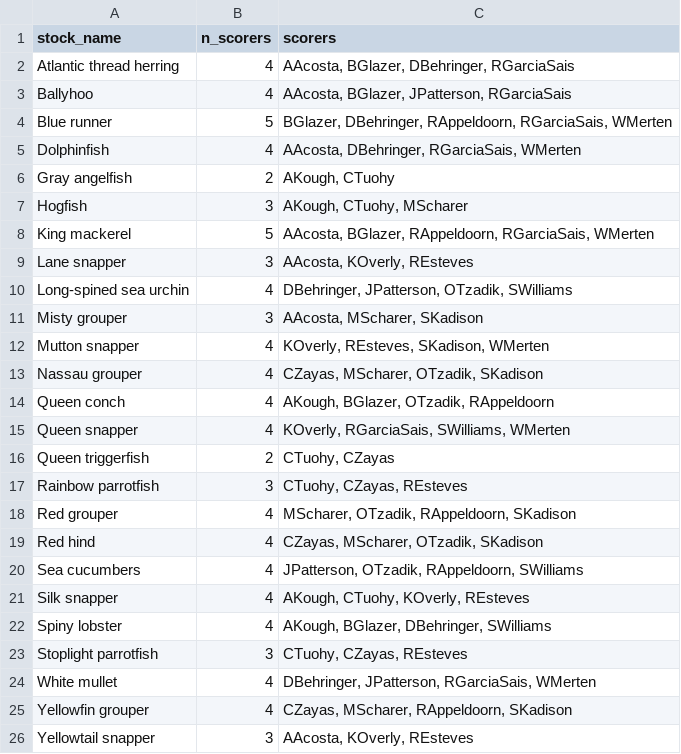
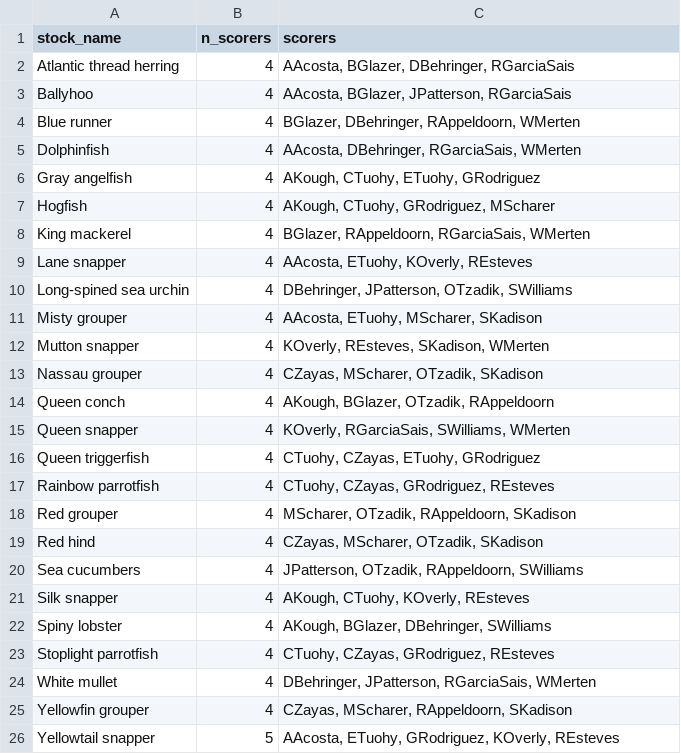
Before and after one commit to holden-harris/Caribbean-CVA, a CSV file: outputs/prework/stock_scorer_list.csv, drawn as a sheet.

```diff
--- a/outputs/prework/stock_scorer_list.csv
+++ b/outputs/prework/stock_scorer_list.csv
@@ -3,10 +3,10 @@ Atlantic thread herring,4,"AAcosta, BGlazer, DBehringer, RGarciaSais"
 Ballyhoo,4,"AAcosta, BGlazer, JPatterson, RGarciaSais"
-Blue runner,5,"BGlazer, DBehringer, RAppeldoorn, RGarciaSais, WMerten"
+Blue runner,4,"BGlazer, DBehringer, RAppeldoorn, WMerten"
 Dolphinfish,4,"AAcosta, DBehringer, RGarciaSais, WMerten"
-Gray angelfish,2,"AKough, CTuohy"
-Hogfish,3,"AKough, CTuohy, MScharer"
-King mackerel,5,"AAcosta, BGlazer, RAppeldoorn, RGarciaSais, WMerten"
-Lane snapper,3,"AAcosta, KOverly, REsteves"
+Gray angelfish,4,"AKough, CTuohy, ETuohy, GRodriguez"
+Hogfish,4,"AKough, CTuohy, GRodriguez, MScharer"
+King mackerel,4,"BGlazer, RAppeldoorn, RGarciaSais, WMerten"
+Lane snapper,4,"AAcosta, ETuohy, KOverly, REsteves"
 Long-spined sea urchin,4,"DBehringer, JPatterson, OTzadik, SWilliams"
-Misty grouper,3,"AAcosta, MScharer, SKadison"
+Misty grouper,4,"AAcosta, ETuohy, MScharer, SKadison"
 Mutton snapper,4,"KOverly, REsteves, SKadison, WMerten"
@@ -15,4 +15,4 @@ Queen conch,4,"AKough, BGlazer, OTzadik, RAppeldoorn"
 Queen snapper,4,"KOverly, RGarciaSais, SWilliams, WMerten"
-Queen triggerfish,2,"CTuohy, CZayas"
-Rainbow parrotfish,3,"CTuohy, CZayas, REsteves"
+Queen triggerfish,4,"CTuohy, CZayas, ETuohy, GRodriguez"
+Rainbow parrotfish,4,"CTuohy, CZayas, GRodriguez, REsteves"
 Red grouper,4,"MScharer, OTzadik, RAppeldoorn, SKadison"
@@ -22,5 +22,5 @@ Silk snapper,4,"AKough, CTuohy, KOverly, REsteves"
 Spiny lobster,4,"AKough, BGlazer, DBehringer, SWilliams"
-Stoplight parrotfish,3,"CTuohy, CZayas, REsteves"
+Stoplight parrotfish,4,"CTuohy, CZayas, GRodriguez, REsteves"
 White mullet,4,"DBehringer, JPatterson, RGarciaSais, WMerten"
 Yellowfin grouper,4,"CZayas, MScharer, RAppeldoorn, SKadison"
-Yellowtail snapper,3,"AAcosta, KOverly, REsteves"
+Yellowtail snapper,5,"AAcosta, ETuohy, GRodriguez, KOverly, REsteves"
```
Also changed, not shown: outputs/prework/sp-x-att_score_summaries.csv, outputs/prework/stock_scorer_color_list.csv, 5 other files.
